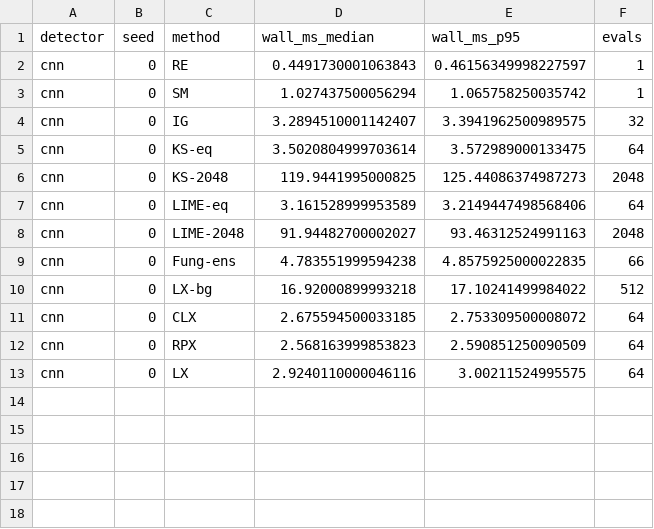
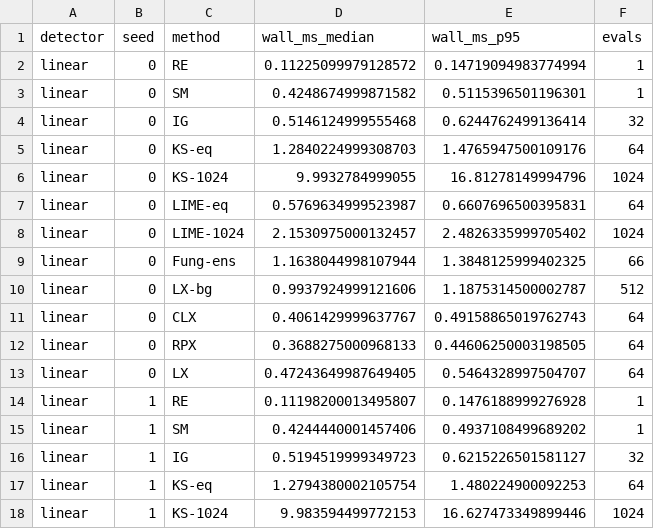
Before and after one commit to mazharulmd/XAI-CPS, a CSV file: results/tables/cost_sim.csv, drawn as a sheet; only a part is shown; the diff covers the shown part only.

```diff
--- a/results/tables/cost_sim.csv
+++ b/results/tables/cost_sim.csv
@@ -1,13 +1,18 @@
 detector,seed,method,wall_ms_median,wall_ms_p95,evals
-cnn,0,RE,0.4491730001063843,0.46156349998227597,1
-cnn,0,SM,1.027437500056294,1.065758250035742,1
-cnn,0,IG,3.2894510001142407,3.3941962500989575,32
-cnn,0,KS-eq,3.5020804999703614,3.572989000133475,64
-cnn,0,KS-2048,119.9441995000825,125.44086374987273,2048
-cnn,0,LIME-eq,3.161528999953589,3.2149447498568406,64
-cnn,0,LIME-2048,91.94482700002027,93.46312524991163,2048
-cnn,0,Fung-ens,4.783551999594238,4.8575925000022835,66
-cnn,0,LX-bg,16.92000899993218,17.10241499984022,512
-cnn,0,CLX,2.675594500033185,2.753309500008072,64
-cnn,0,RPX,2.568163999853823,2.590851250090509,64
-cnn,0,LX,2.9240110000046116,3.00211524995575,64
+linear,0,RE,0.11225099979128572,0.14719094983774994,1
+linear,0,SM,0.4248674999871582,0.5115396501196301,1
+linear,0,IG,0.5146124999555468,0.6244762499136414,32
+linear,0,KS-eq,1.2840224999308703,1.4765947500109176,64
+linear,0,KS-1024,9.9932784999055,16.81278149994796,1024
+linear,0,LIME-eq,0.5769634999523987,0.6607696500395831,64
+linear,0,LIME-1024,2.1530975000132457,2.4826335999705402,1024
+linear,0,Fung-ens,1.1638044998107944,1.3848125999402325,66
+linear,0,LX-bg,0.9937924999121606,1.1875314500002787,512
+linear,0,CLX,0.4061429999637767,0.49158865019762743,64
+linear,0,RPX,0.3688275000968133,0.44606250003198505,64
+linear,0,LX,0.47243649987649405,0.5464328997504707,64
+linear,1,RE,0.11198200013495807,0.1476188999276928,1
+linear,1,SM,0.4244440001457406,0.4937108499689202,1
+linear,1,IG,0.5194519999349723,0.6215226501581127,32
+linear,1,KS-eq,1.2794380002105754,1.480224900092253,64
+linear,1,KS-1024,9.983594499772153,16.627473349899446,1024
```
Also changed, not shown: 19 added rows elsewhere in this file, results/tables/dcl_hr1_sim.csv, results/tables/dcl_hr3_sim.csv, 32 other files.
